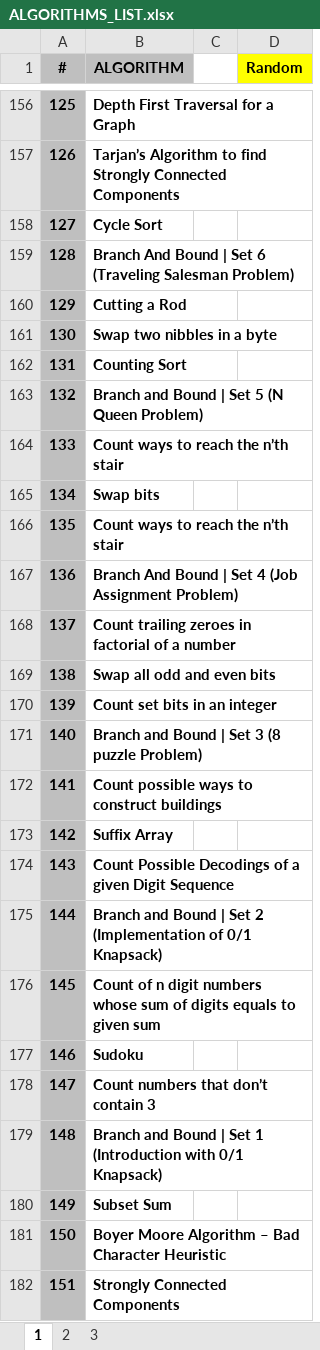
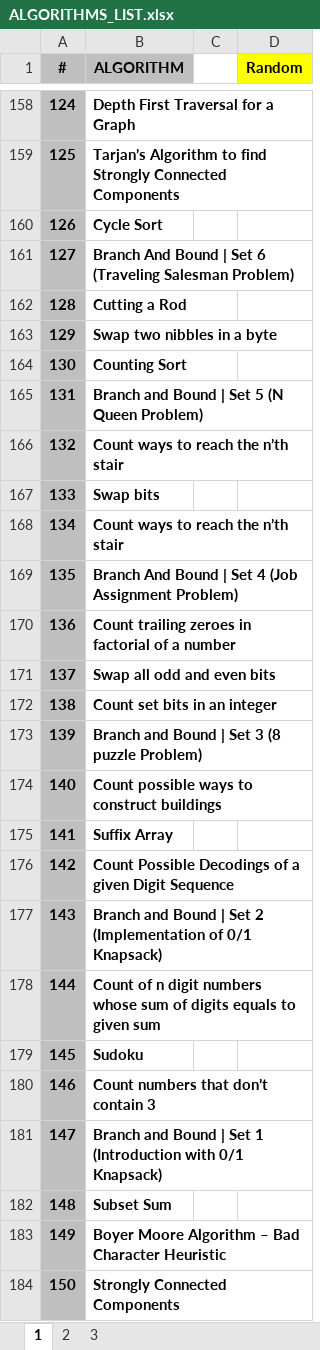
Before and after one commit to hoklavat/beginner-algorithms, an Excel workbook: ALGORITHMS_LIST.xlsx, sheet 1, drawn as a sheet; only a part is shown, gaps mark what is left out; values as stored, in another font and other column widths than the file's, no borders; addresses are those after the commit; the diff covers the shown part only; the diff names each change by its address in the sheet, - before the commit and + after, or states it on an @@ line.

```diff
--- a/ALGORITHMS_LIST.xlsx (sheet 1)
+++ b/ALGORITHMS_LIST.xlsx (sheet 1)
-A158 (#): 125
+A158 (#): 124
-A159 (#): 126
+A159 (#): 125
-A160 (#): 127
+A160 (#): 126
-A161 (#): 128
+A161 (#): 127
-A162 (#): 129
+A162 (#): 128
-A163 (#): 130
+A163 (#): 129
-A164 (#): 131
+A164 (#): 130
-A165 (#): 132
+A165 (#): 131
-A166 (#): 133
+A166 (#): 132
-A167 (#): 134
+A167 (#): 133
-A168 (#): 135
+A168 (#): 134
-A169 (#): 136
+A169 (#): 135
-A170 (#): 137
+A170 (#): 136
-A171 (#): 138
+A171 (#): 137
-A172 (#): 139
+A172 (#): 138
-A173 (#): 140
+A173 (#): 139
-A174 (#): 141
+A174 (#): 140
-A175 (#): 142
+A175 (#): 141
-A176 (#): 143
+A176 (#): 142
-A177 (#): 144
+A177 (#): 143
-A178 (#): 145
+A178 (#): 144
-A179 (#): 146
+A179 (#): 145
-A180 (#): 147
+A180 (#): 146
-A181 (#): 148
+A181 (#): 147
-A182 (#): 149
+A182 (#): 148
-A183 (#): 150
+A183 (#): 149
-A184 (#): 151
+A184 (#): 150
```
Also changed, not shown: 4 added rows, 4 removed rows and 216 edited cells elsewhere in this sheet, formulas that keep their value, 3 other files.
